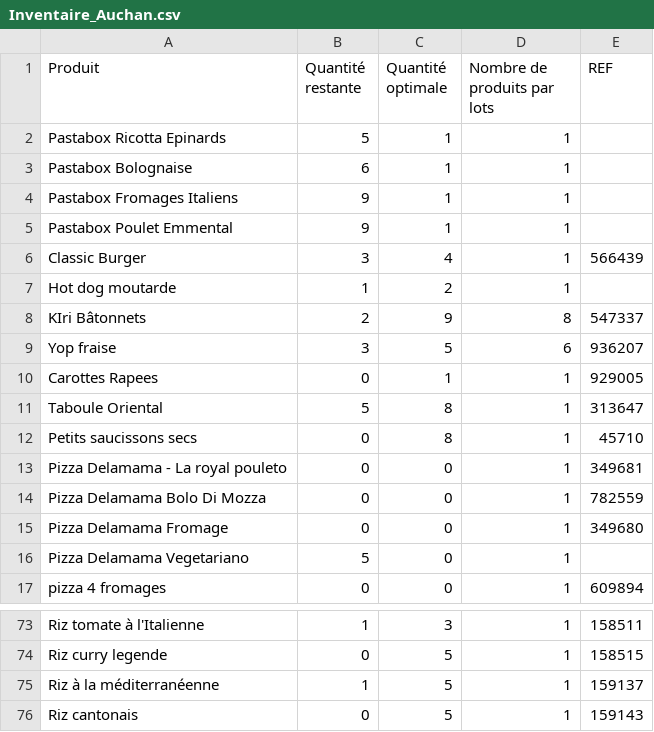
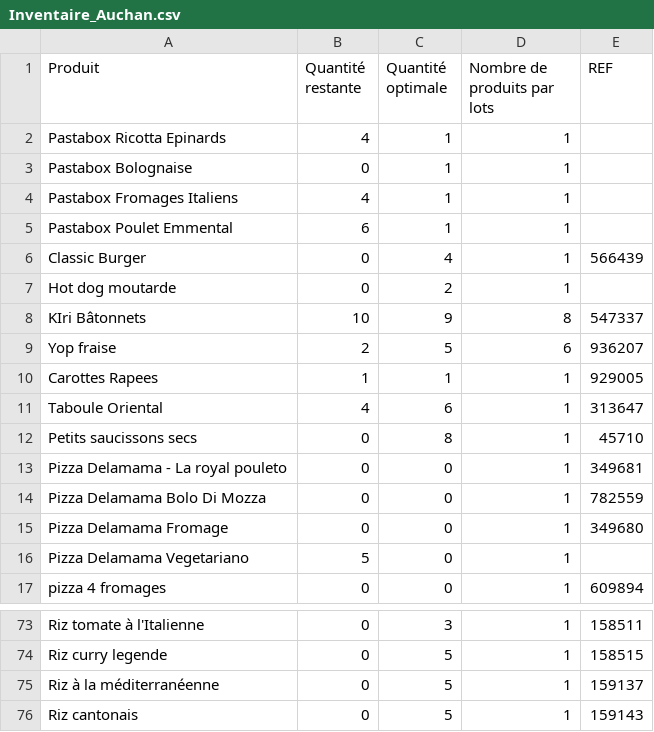
Before and after one commit to BaptTF/ReapproAuto, a CSV file: csv/Inventaire_Auchan.csv, drawn as a sheet; only a part is shown, gaps mark what is left out; the diff covers the shown part only; the diff names each change by its address in the sheet, - before the commit and + after, or states it on an @@ line.

Commit message:
Update optimal amounts and add security prompt

```diff
--- a/csv/Inventaire_Auchan.csv
+++ b/csv/Inventaire_Auchan.csv
-B2 (Quantité restante): 5
+B2 (Quantité restante): 4
-B3 (Quantité restante): 6
+B3 (Quantité restante): 0
-B4 (Quantité restante): 9
+B4 (Quantité restante): 4
-B5 (Quantité restante): 9
+B5 (Quantité restante): 6
-B6 (Quantité restante): 3
+B6 (Quantité restante): 0
-B7 (Quantité restante): 1
+B7 (Quantité restante): 0
-B8 (Quantité restante): 2
+B8 (Quantité restante): 10
-B9 (Quantité restante): 3
+B9 (Quantité restante): 2
-B10 (Quantité restante): 0
+B10 (Quantité restante): 1
-B11 (Quantité restante): 5
+B11 (Quantité restante): 4
-C11 (Quantité optimale): 8
+C11 (Quantité optimale): 6
-B73 (Quantité restante): 1
+B73 (Quantité restante): 0
-B75 (Quantité restante): 1
+B75 (Quantité restante): 0
```
Also changed, not shown: 44 edited cells elsewhere in this file, 3 other files.
